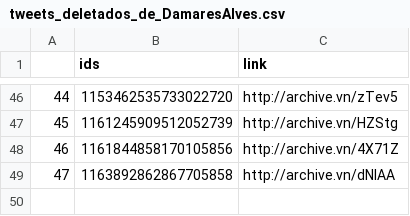
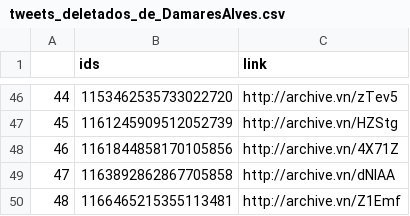
Before and after one commit to projeto7c0/7c0-core, a CSV file: csv/tweets_deletados_de_DamaresAlves.csv, drawn as a sheet; only a part is shown, gaps mark what is left out; the diff names each change by its address in the sheet, - before the commit and + after, or states it on an @@ line.

```diff
--- a/csv/tweets_deletados_de_DamaresAlves.csv
+++ b/csv/tweets_deletados_de_DamaresAlves.csv
+row 50: 48 | 1166465215355113481 | http://archive.vn/Z1Emf
```
Also changed, not shown: csv/tweets_deletados_de_biakicis.csv, csv/tweets_deletados_de_enioverri.csv, 8 other files.
